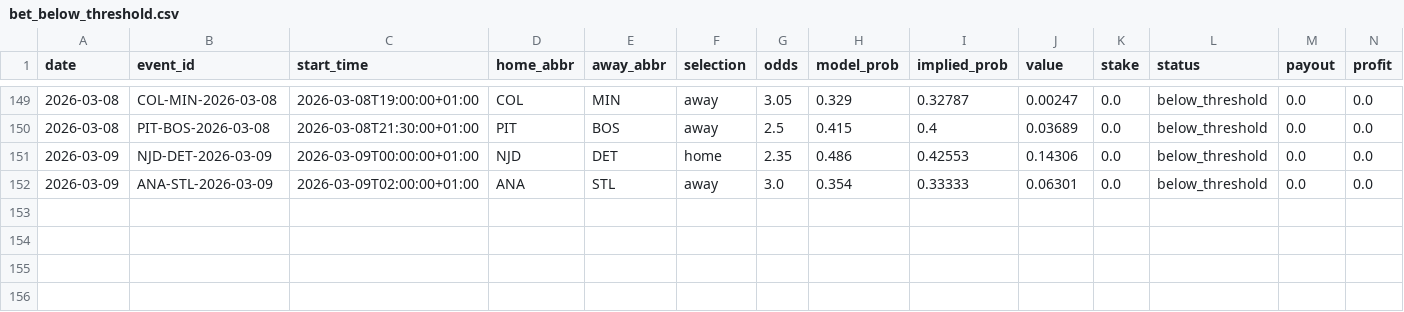
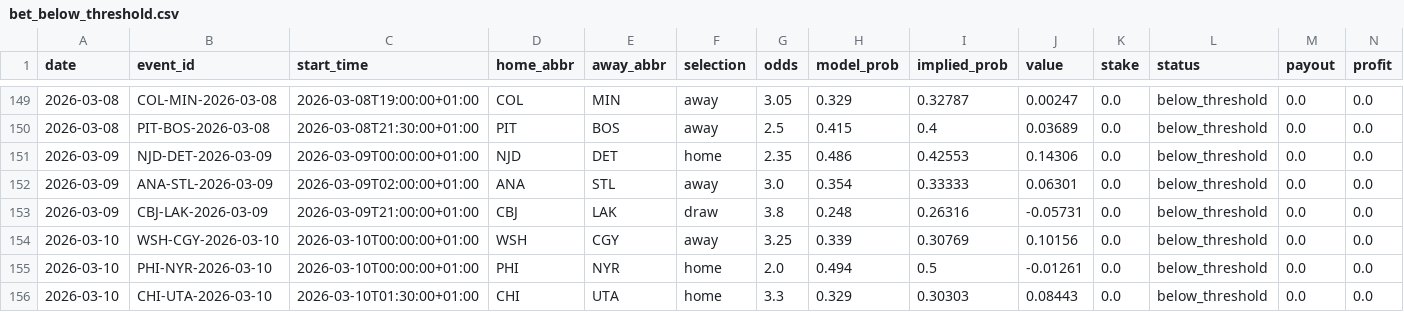
Before and after one commit to egeiran/NHL-ML-Prediction-Model, a CSV file: NHL/data/bet_below_threshold.csv, drawn as a sheet; only a part is shown, gaps mark what is left out; rows hold the shown columns only; the diff names each change by its address in the sheet, - before the commit and + after, or states it on an @@ line.

```diff
--- a/NHL/data/bet_below_threshold.csv
+++ b/NHL/data/bet_below_threshold.csv
+row 153: 2026-03-09 | CBJ-LAK-2026-03-09 | 2026-03-09T21:00:00+01:00 | CBJ | LAK | draw | 3.8 | 0.248 | 0.26316 | -0.05731 | 0.0 | below_threshold | 0.0 | 0.0
+row 154: 2026-03-10 | WSH-CGY-2026-03-10 | 2026-03-10T00:00:00+01:00 | WSH | CGY | away | 3.25 | 0.339 | 0.30769 | 0.10156 | 0.0 | below_threshold | 0.0 | 0.0
+row 155: 2026-03-10 | PHI-NYR-2026-03-10 | 2026-03-10T00:00:00+01:00 | PHI | NYR | home | 2.0 | 0.494 | 0.5 | -0.01261 | 0.0 | below_threshold | 0.0 | 0.0
+row 156: 2026-03-10 | CHI-UTA-2026-03-10 | 2026-03-10T01:30:00+01:00 | CHI | UTA | home | 3.3 | 0.329 | 0.30303 | 0.08443 | 0.0 | below_threshold | 0.0 | 0.0
```
Also changed, not shown: NHL/data/bet_history.csv, 4 other files.
